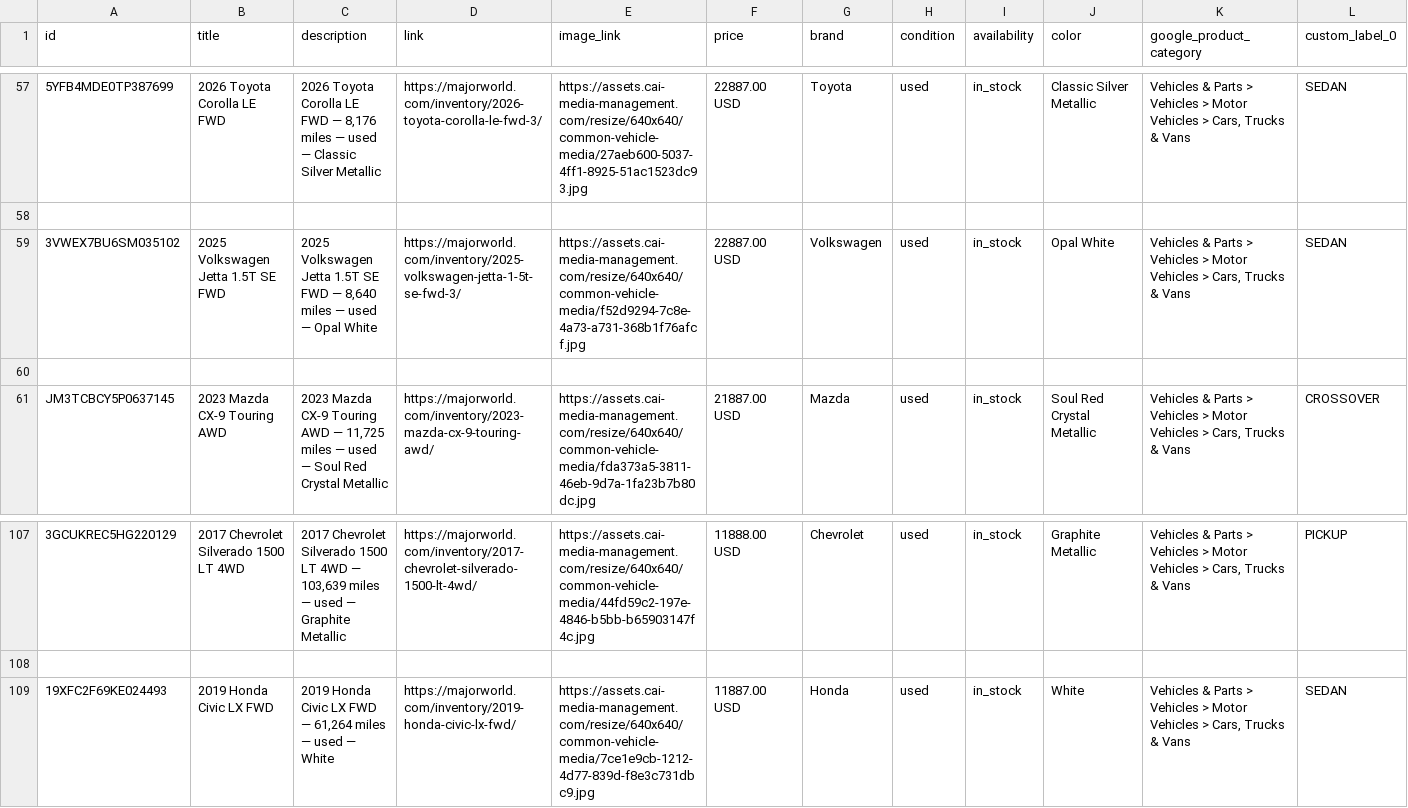
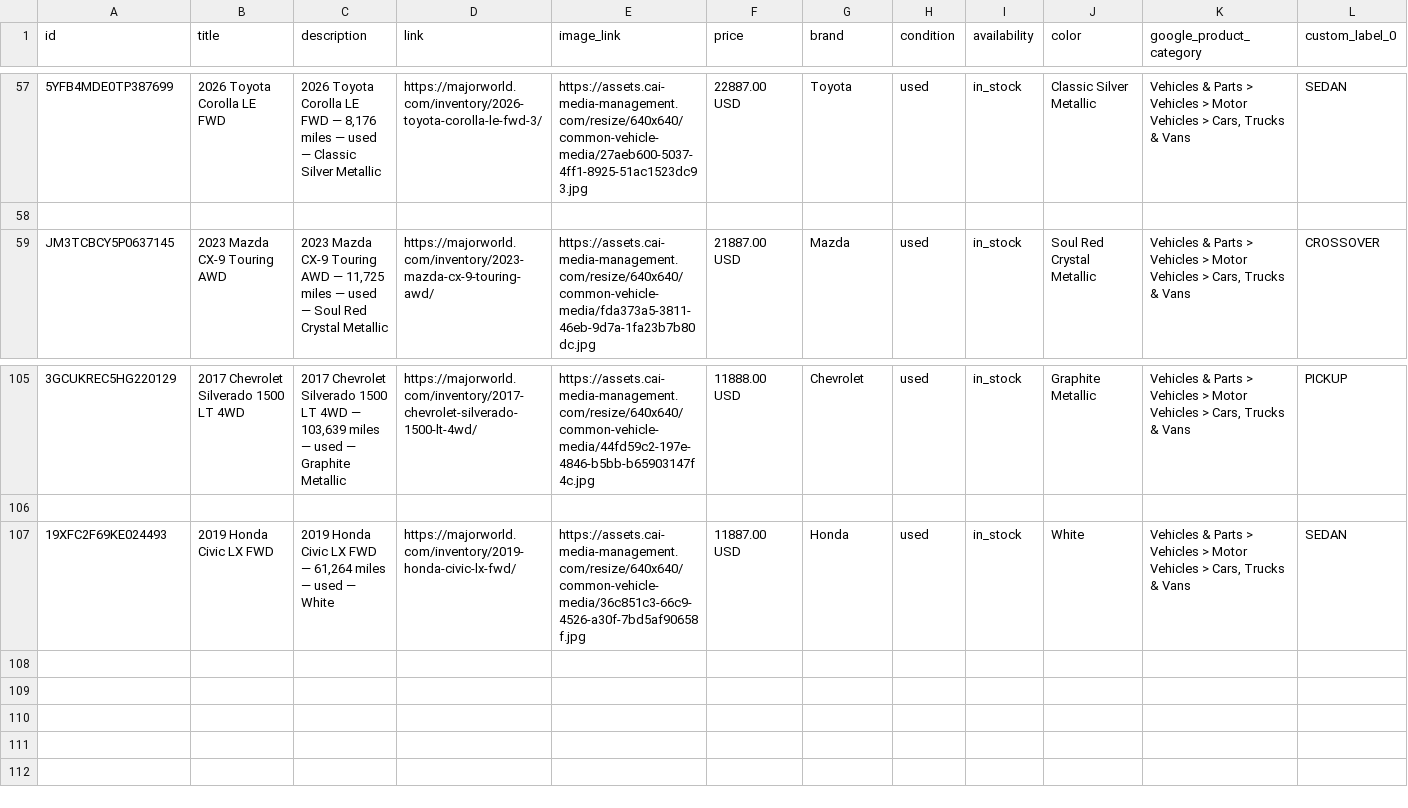
Before and after one commit to orenagassy/MW_feed, a CSV file: reddit_feed.csv, drawn as a sheet; only a part is shown, gaps mark what is left out; removed rows and columns are numbered as before the commit, all else as after; rows hold the shown columns only; the diff names each change by its address in the sheet, - before the commit and + after, or states it on an @@ line.

Commit message:
Feed update 2026-08-09 16:03 UTC

```diff
--- a/reddit_feed.csv
+++ b/reddit_feed.csv
-row 59: 3VWEX7BU6SM035102 | 2025 Volkswagen Jetta 1.5T SE FWD | 2025 Volkswagen Jetta 1.5T SE FWD — 8,640 miles — used — Opal White | https://majorworld.com/inventory/2025-volkswagen-jetta-1-5t-se-fwd-3/ | https://assets.cai-media-management.com/resize/640x640/common-vehicle-media/f52d9294-7c8e-4a73-a731-368b1f76afcf.jpg | 22887.00 USD | Volkswagen | used | in_stock | Opal White | Vehicles & Parts > Vehicles > Motor Vehicles > Cars, Trucks & Vans | SEDAN
-row 60: (empty)
-E107 (image_link): https://assets.cai-media-management.com/resize/640x640/common-vehicle-media/7ce1e9cb-1212-4d77-839d-f8e3c731dbc9.jpg
+E107 (image_link): https://assets.cai-media-management.com/resize/640x640/common-vehicle-media/36c851c3-66c9-4526-a30f-7bd5af90658f.jpg
```
